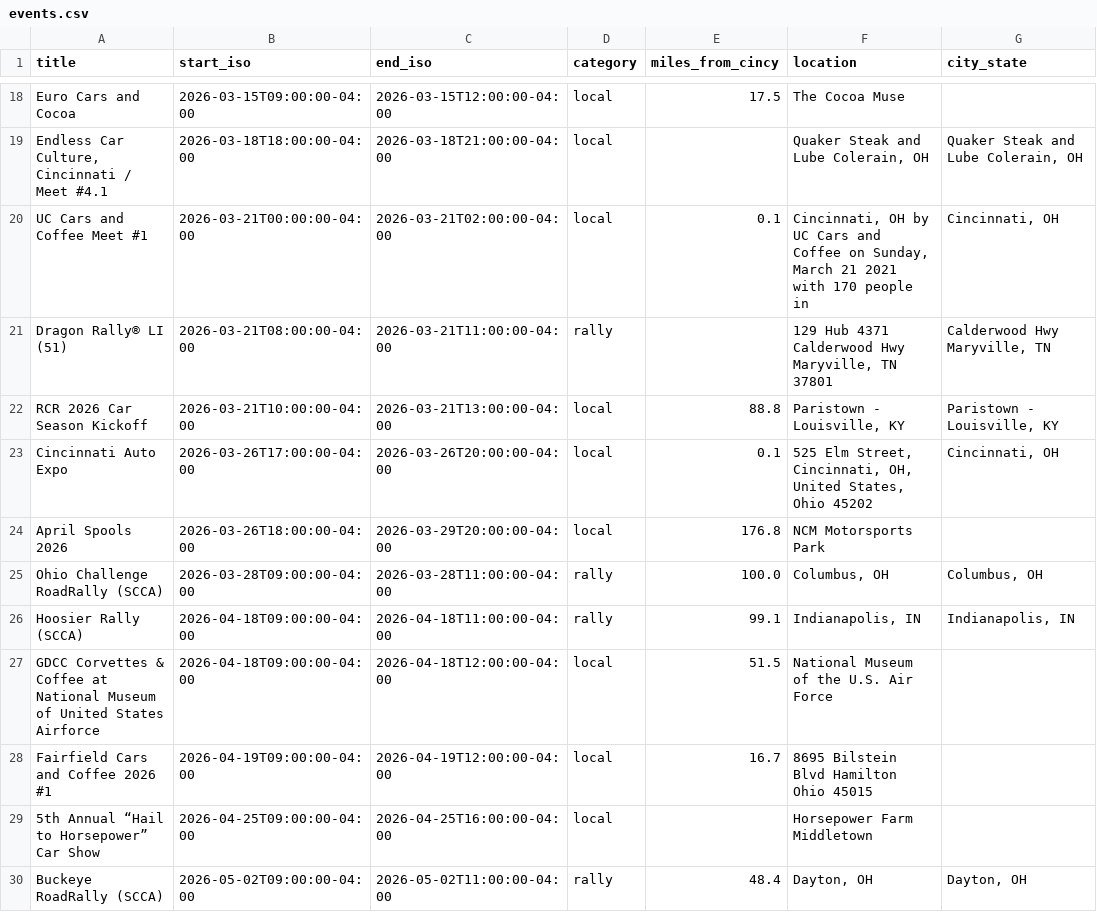
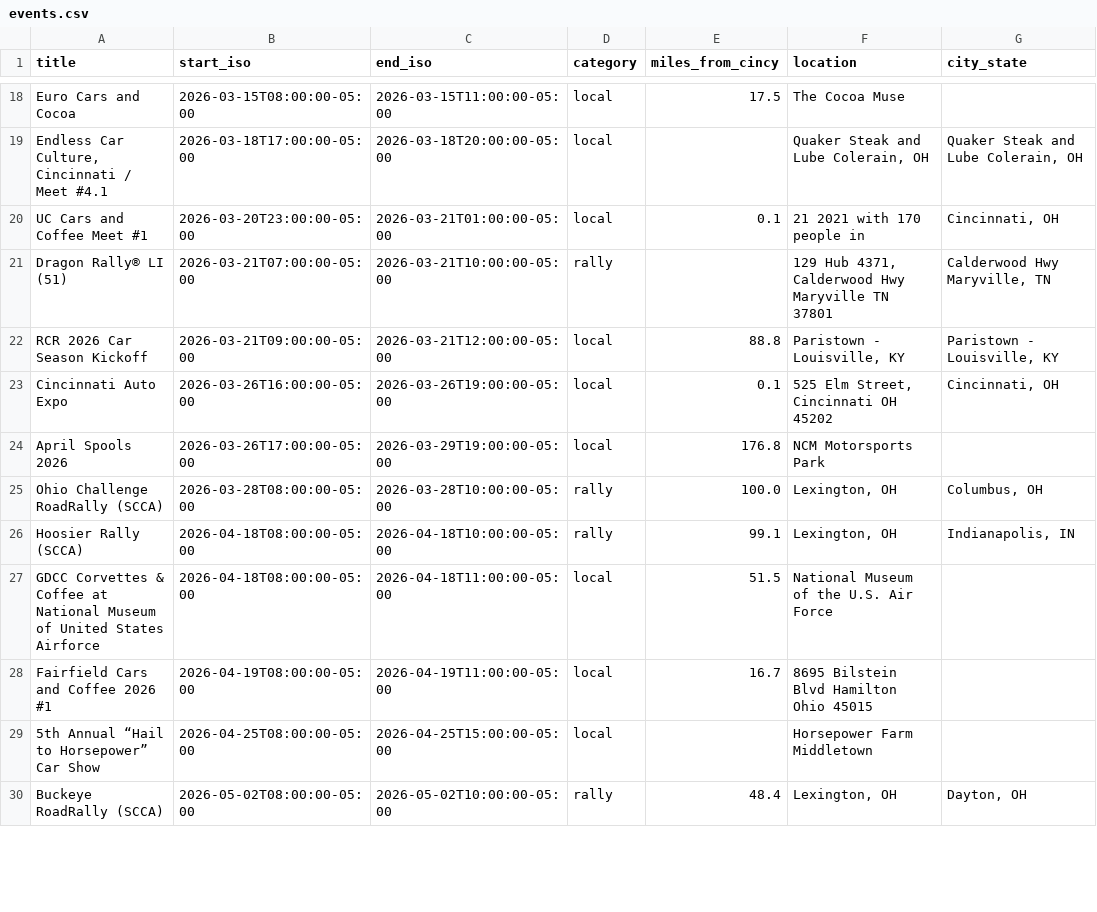
Before and after one commit to themessings/cincy-car-events, a CSV file: data/events.csv, drawn as a sheet; only a part is shown, gaps mark what is left out; the diff covers the shown part only; the diff names each change by its address in the sheet, - before the commit and + after, or states it on an @@ line.

Commit message:
Normalize export locations before merge and sheet output

```diff
--- a/data/events.csv
+++ b/data/events.csv
-B18 (start_iso): 2026-03-15T09:00:00-04:00
+B18 (start_iso): 2026-03-15T08:00:00-05:00
-C18 (end_iso): 2026-03-15T12:00:00-04:00
+C18 (end_iso): 2026-03-15T11:00:00-05:00
-B19 (start_iso): 2026-03-18T18:00:00-04:00
+B19 (start_iso): 2026-03-18T17:00:00-05:00
-C19 (end_iso): 2026-03-18T21:00:00-04:00
+C19 (end_iso): 2026-03-18T20:00:00-05:00
-B20 (start_iso): 2026-03-21T00:00:00-04:00
+B20 (start_iso): 2026-03-20T23:00:00-05:00
-C20 (end_iso): 2026-03-21T02:00:00-04:00
+C20 (end_iso): 2026-03-21T01:00:00-05:00
-F20 (location): Cincinnati, OH by UC Cars and Coffee on Sunday, March 21 2021…
+F20 (location): 21 2021…
-B21 (start_iso): 2026-03-21T08:00:00-04:00
+B21 (start_iso): 2026-03-21T07:00:00-05:00
-C21 (end_iso): 2026-03-21T11:00:00-04:00
+C21 (end_iso): 2026-03-21T10:00:00-05:00
-F21 (location): 129 Hub 4371 Calderwood Hwy Maryville, TN 37801
+F21 (location): 129 Hub 4371, Calderwood Hwy Maryville TN 37801
-B22 (start_iso): 2026-03-21T10:00:00-04:00
+B22 (start_iso): 2026-03-21T09:00:00-05:00
-C22 (end_iso): 2026-03-21T13:00:00-04:00
+C22 (end_iso): 2026-03-21T12:00:00-05:00
-B23 (start_iso): 2026-03-26T17:00:00-04:00
+B23 (start_iso): 2026-03-26T16:00:00-05:00
-C23 (end_iso): 2026-03-26T20:00:00-04:00
+C23 (end_iso): 2026-03-26T19:00:00-05:00
-F23 (location): …Elm Street, Cincinnati, OH, United States, Ohio 45202
+F23 (location): …Elm Street, Cincinnati OH 45202
-B24 (start_iso): 2026-03-26T18:00:00-04:00
+B24 (start_iso): 2026-03-26T17:00:00-05:00
-C24 (end_iso): 2026-03-29T20:00:00-04:00
+C24 (end_iso): 2026-03-29T19:00:00-05:00
-B25 (start_iso): 2026-03-28T09:00:00-04:00
+B25 (start_iso): 2026-03-28T08:00:00-05:00
-C25 (end_iso): 2026-03-28T11:00:00-04:00
+C25 (end_iso): 2026-03-28T10:00:00-05:00
-F25 (location): Columbus, OH
+F25 (location): Lexington, OH
-B26:B27 (start_iso): 2026-04-18T09:00:00-04:00
+B26:B27 (start_iso): 2026-04-18T08:00:00-05:00
-C26 (end_iso): 2026-04-18T11:00:00-04:00
+C26 (end_iso): 2026-04-18T10:00:00-05:00
-F26 (location): Indianapolis, IN
+F26 (location): Lexington, OH
-C27 (end_iso): 2026-04-18T12:00:00-04:00
+C27 (end_iso): 2026-04-18T11:00:00-05:00
-B28 (start_iso): 2026-04-19T09:00:00-04:00
+B28 (start_iso): 2026-04-19T08:00:00-05:00
-C28 (end_iso): 2026-04-19T12:00:00-04:00
+C28 (end_iso): 2026-04-19T11:00:00-05:00
-B29 (start_iso): 2026-04-25T09:00:00-04:00
+B29 (start_iso): 2026-04-25T08:00:00-05:00
-C29 (end_iso): 2026-04-25T16:00:00-04:00
+C29 (end_iso): 2026-04-25T15:00:00-05:00
-B30 (start_iso): 2026-05-02T09:00:00-04:00
+B30 (start_iso): 2026-05-02T08:00:00-05:00
-C30 (end_iso): 2026-05-02T11:00:00-04:00
+C30 (end_iso): 2026-05-02T10:00:00-05:00
-F30 (location): Dayton, OH
+F30 (location): Lexington, OH
```
Also changed, not shown: 166 edited cells elsewhere in this file, 4 other files.
